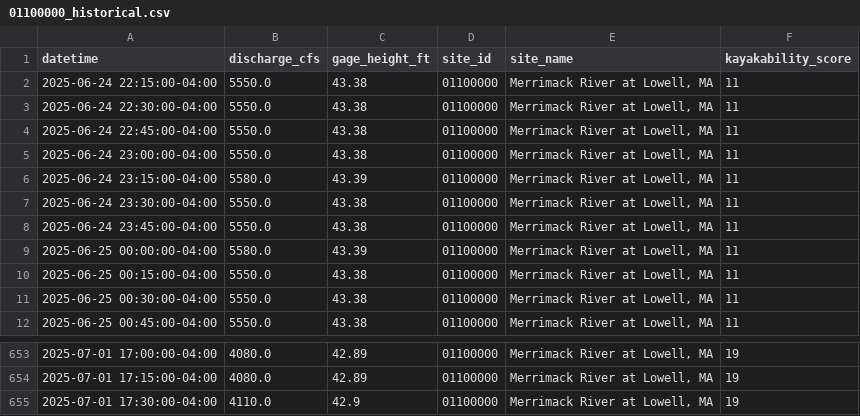
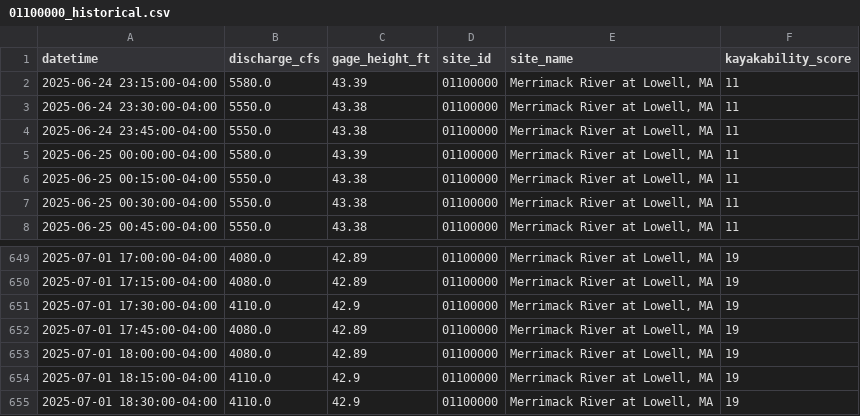
Before and after one commit to tjnolan319/kayakability-dashboard, a CSV file: kayak_forecast_data/01100000_historical.csv, drawn as a sheet; only a part is shown, gaps mark what is left out.

```diff
--- a/kayak_forecast_data/01100000_historical.csv
+++ b/kayak_forecast_data/01100000_historical.csv
@@ -1,6 +1,2 @@
 datetime,discharge_cfs,gage_height_ft,site_id,site_name,kayakability_score
-2025-06-24 22:15:00-04:00,5550.0,43.38,01100000,"Merrimack River at Lowell, MA",11
-2025-06-24 22:30:00-04:00,5550.0,43.38,01100000,"Merrimack River at Lowell, MA",11
-2025-06-24 22:45:00-04:00,5550.0,43.38,01100000,"Merrimack River at Lowell, MA",11
-2025-06-24 23:00:00-04:00,5550.0,43.38,01100000,"Merrimack River at Lowell, MA",11
 2025-06-24 23:15:00-04:00,5580.0,43.39,01100000,"Merrimack River at Lowell, MA",11
@@ -655 +651,5 @@ datetime,discharge_cfs,gage_height_ft,site_id,site_name,kayakability_score
 2025-07-01 17:30:00-04:00,4110.0,42.9,01100000,"Merrimack River at Lowell, MA",19
+2025-07-01 17:45:00-04:00,4080.0,42.89,01100000,"Merrimack River at Lowell, MA",19
+2025-07-01 18:00:00-04:00,4080.0,42.89,01100000,"Merrimack River at Lowell, MA",19
+2025-07-01 18:15:00-04:00,4110.0,42.9,01100000,"Merrimack River at Lowell, MA",19
+2025-07-01 18:30:00-04:00,4110.0,42.9,01100000,"Merrimack River at Lowell, MA",19
```
Also changed, not shown: kayak_forecast_data/01073500_historical.csv, kayak_forecast_data/01092000_historical.csv, 6 other files.
